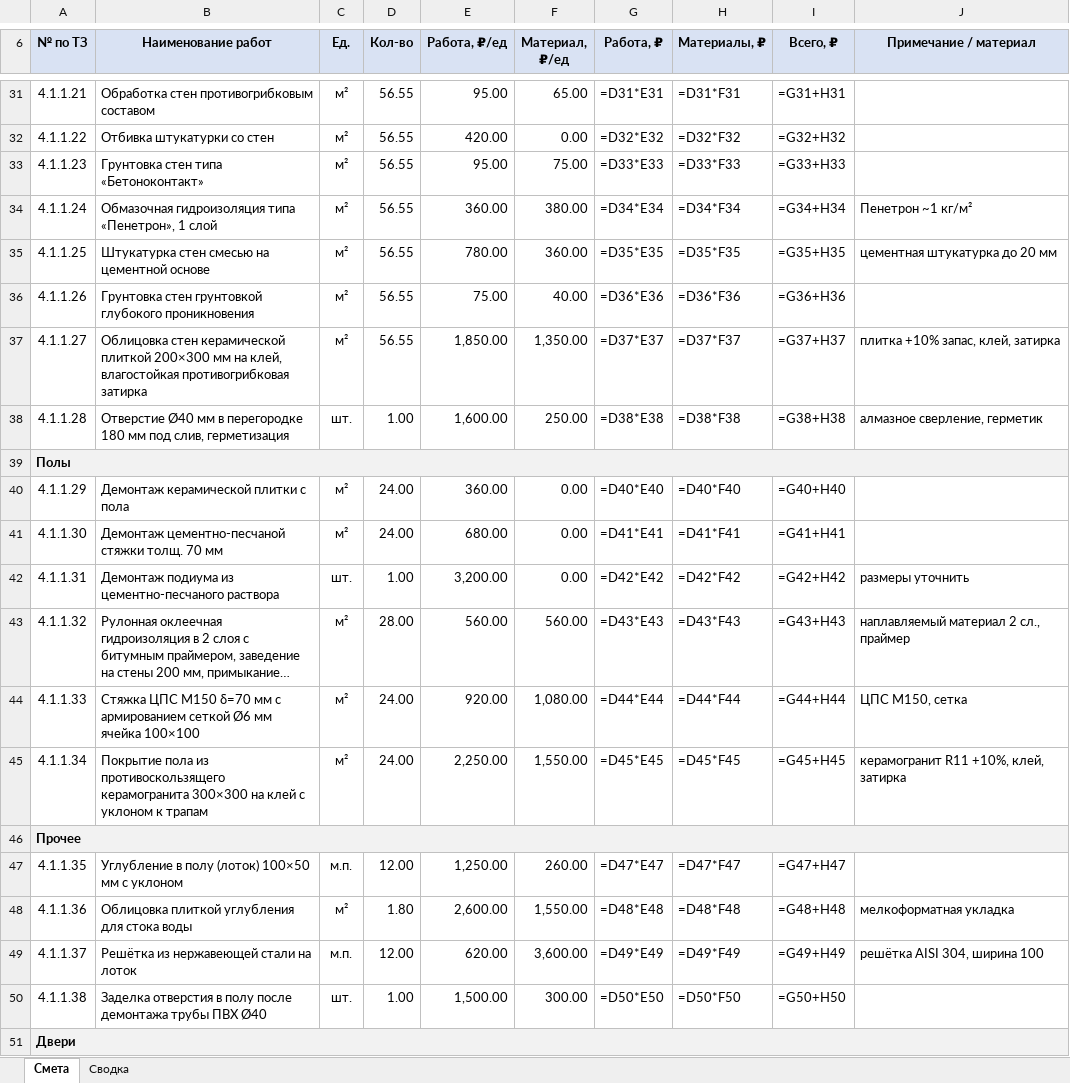
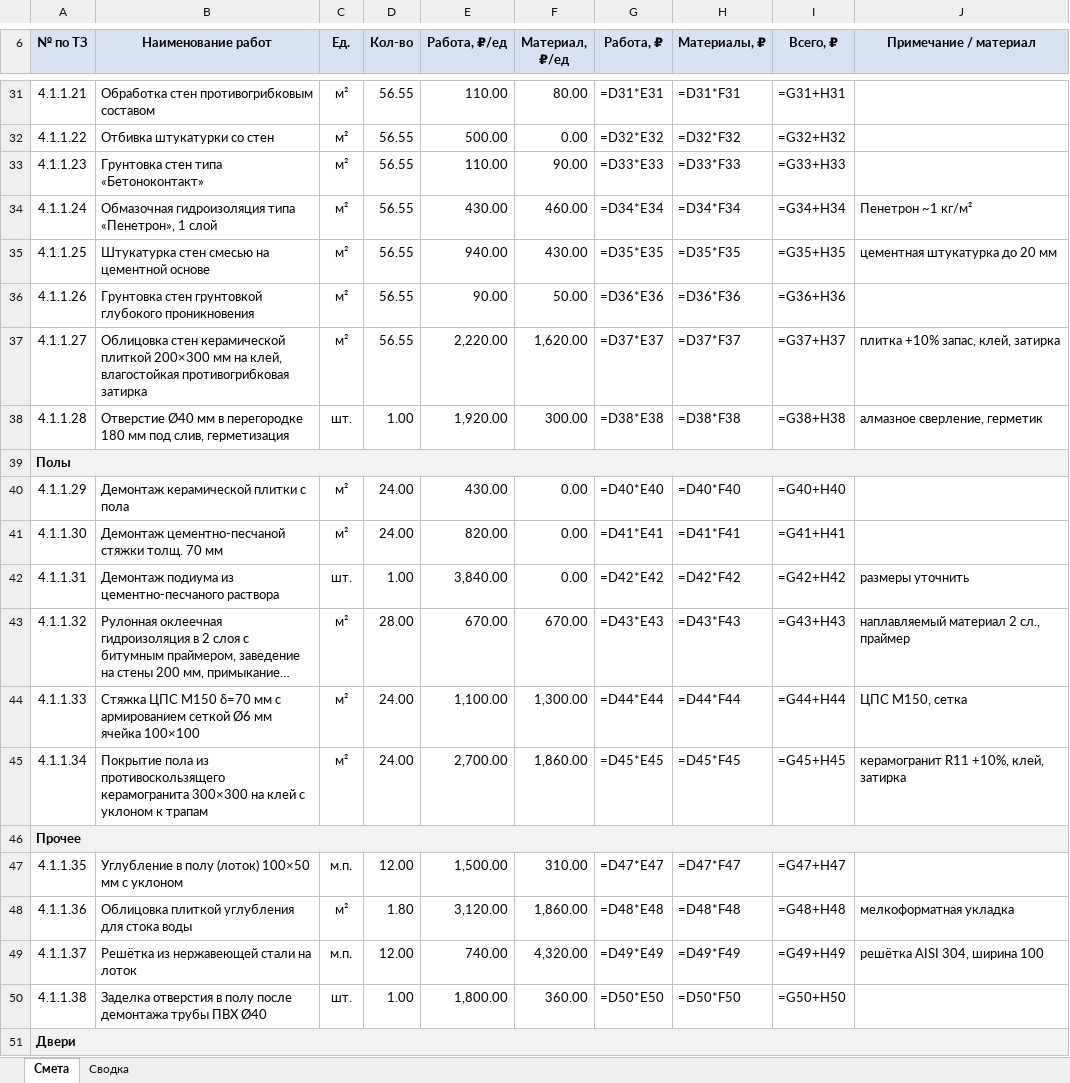
Before and after one commit to pr-poehali-dev/remont-plus-app, an Excel workbook: public/smeta-dushevaya-depo-samara-2026.xlsx, sheet Смета, drawn as a sheet; only a part is shown, gaps mark what is left out; long unchanged cells end in …; values as stored, in another font and other column widths than the file's, no borders; formulas without a stored value are shown as written; the diff covers the shown part only; the diff names each change by its address in the sheet, - before the commit and + after, or states it on an @@ line.

```diff
--- a/public/smeta-dushevaya-depo-samara-2026.xlsx (sheet Смета)
+++ b/public/smeta-dushevaya-depo-samara-2026.xlsx (sheet Смета)
-E31 (Работа, ₽/ед): 95.00
+E31 (Работа, ₽/ед): 110.00
-F31 (Материал, ₽/ед): 65.00
+F31 (Материал, ₽/ед): 80.00
-E32 (Работа, ₽/ед): 420.00
+E32 (Работа, ₽/ед): 500.00
-E33 (Работа, ₽/ед): 95.00
+E33 (Работа, ₽/ед): 110.00
-F33 (Материал, ₽/ед): 75.00
+F33 (Материал, ₽/ед): 90.00
-E34 (Работа, ₽/ед): 360.00
+E34 (Работа, ₽/ед): 430.00
-F34 (Материал, ₽/ед): 380.00
+F34 (Материал, ₽/ед): 460.00
-E35 (Работа, ₽/ед): 780.00
+E35 (Работа, ₽/ед): 940.00
-F35 (Материал, ₽/ед): 360.00
+F35 (Материал, ₽/ед): 430.00
-E36 (Работа, ₽/ед): 75.00
+E36 (Работа, ₽/ед): 90.00
-F36 (Материал, ₽/ед): 40.00
+F36 (Материал, ₽/ед): 50.00
-E37 (Работа, ₽/ед): 1,850.00
+E37 (Работа, ₽/ед): 2,220.00
-F37 (Материал, ₽/ед): 1,350.00
+F37 (Материал, ₽/ед): 1,620.00
-E38 (Работа, ₽/ед): 1,600.00
+E38 (Работа, ₽/ед): 1,920.00
-F38 (Материал, ₽/ед): 250.00
+F38 (Материал, ₽/ед): 300.00
-E40 (Работа, ₽/ед): 360.00
+E40 (Работа, ₽/ед): 430.00
-E41 (Работа, ₽/ед): 680.00
+E41 (Работа, ₽/ед): 820.00
-E42 (Работа, ₽/ед): 3,200.00
+E42 (Работа, ₽/ед): 3,840.00
-E43 (Работа, ₽/ед): 560.00
+E43 (Работа, ₽/ед): 670.00
-F43 (Материал, ₽/ед): 560.00
+F43 (Материал, ₽/ед): 670.00
-E44 (Работа, ₽/ед): 920.00
+E44 (Работа, ₽/ед): 1,100.00
-F44 (Материал, ₽/ед): 1,080.00
+F44 (Материал, ₽/ед): 1,300.00
-E45 (Работа, ₽/ед): 2,250.00
+E45 (Работа, ₽/ед): 2,700.00
-F45 (Материал, ₽/ед): 1,550.00
+F45 (Материал, ₽/ед): 1,860.00
-E47 (Работа, ₽/ед): 1,250.00
+E47 (Работа, ₽/ед): 1,500.00
-F47 (Материал, ₽/ед): 260.00
+F47 (Материал, ₽/ед): 310.00
-E48 (Работа, ₽/ед): 2,600.00
+E48 (Работа, ₽/ед): 3,120.00
-F48 (Материал, ₽/ед): 1,550.00
+F48 (Материал, ₽/ед): 1,860.00
-E49 (Работа, ₽/ед): 620.00
+E49 (Работа, ₽/ед): 740.00
-F49 (Материал, ₽/ед): 3,600.00
+F49 (Материал, ₽/ед): 4,320.00
-E50 (Работа, ₽/ед): 1,500.00
+E50 (Работа, ₽/ед): 1,800.00
-F50 (Материал, ₽/ед): 300.00
+F50 (Материал, ₽/ед): 360.00
```
Also changed, not shown: 238 edited cells and cell formats elsewhere in this sheet, sheet Сводка, 11 other files.
